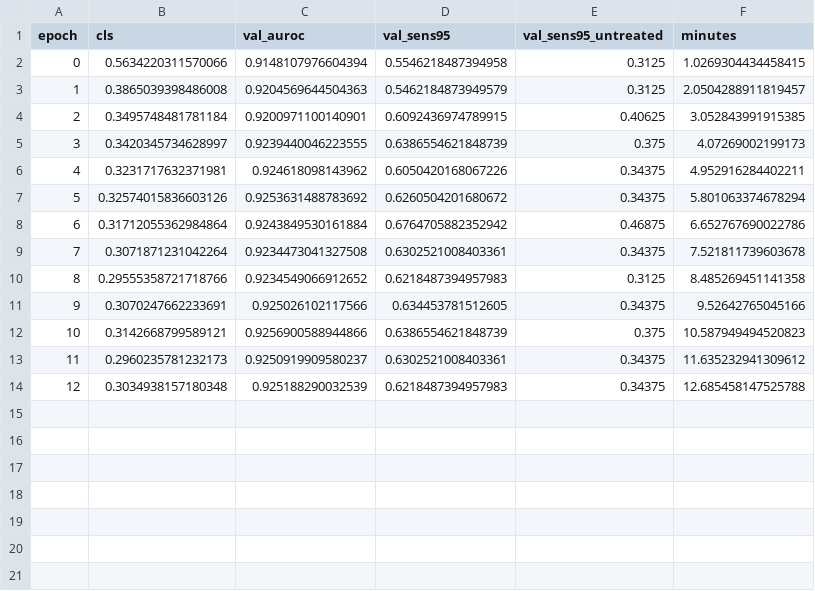
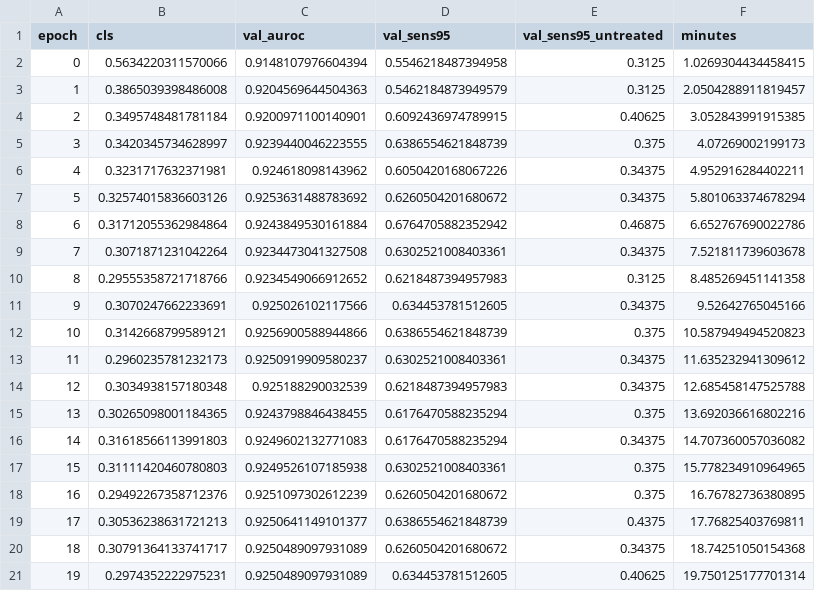
Before and after one commit to yazanjer/paper-ptx-deconfound-tbd-ahmadhar, a CSV file: results/runs/pb_bl_raddino_probe/seed1/train_log.csv, drawn as a sheet; the diff names each change by its address in the sheet, - before the commit and + after, or states it on an @@ line.

Commit message:
results: [planb_main_b2] pb_bl_raddino_probe seed 1

```diff
--- a/results/runs/pb_bl_raddino_probe/seed1/train_log.csv
+++ b/results/runs/pb_bl_raddino_probe/seed1/train_log.csv
+row 15: 13 | 0.30265098001184365 | 0.9243798846438455 | 0.6176470588235294 | 0.375 | 13.692036616802216
+row 16: 14 | 0.31618566113991803 | 0.9249602132771083 | 0.6176470588235294 | 0.34375 | 14.707360057036082
+row 17: 15 | 0.31111420460780803 | 0.9249526107185938 | 0.6302521008403361 | 0.375 | 15.778234910964965
+row 18: 16 | 0.29492267358712376 | 0.9251097302612239 | 0.6260504201680672 | 0.375 | 16.76782736380895
+row 19: 17 | 0.30536238631721213 | 0.9250641149101377 | 0.6386554621848739 | 0.4375 | 17.76825403769811
+row 20: 18 | 0.30791364133741717 | 0.9250489097931089 | 0.6260504201680672 | 0.34375 | 18.74251050154368
+row 21: 19 | 0.2974352222975231 | 0.9250489097931089 | 0.634453781512605 | 0.40625 | 19.750125177701314
```
Also changed, not shown: 4 other files.
